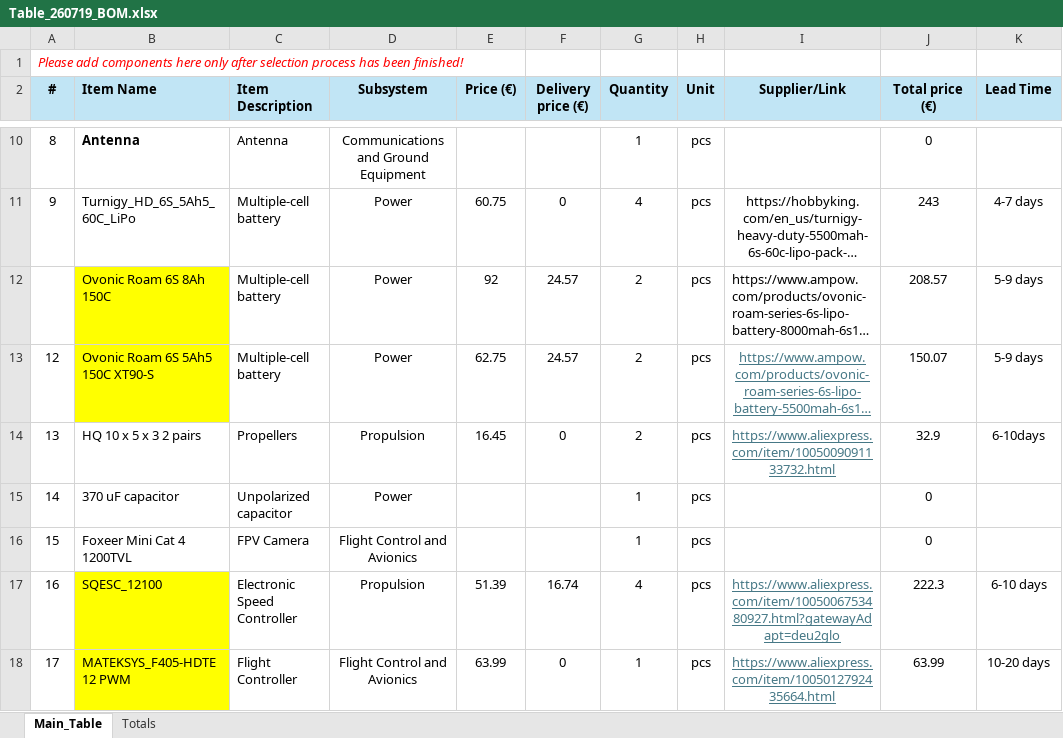
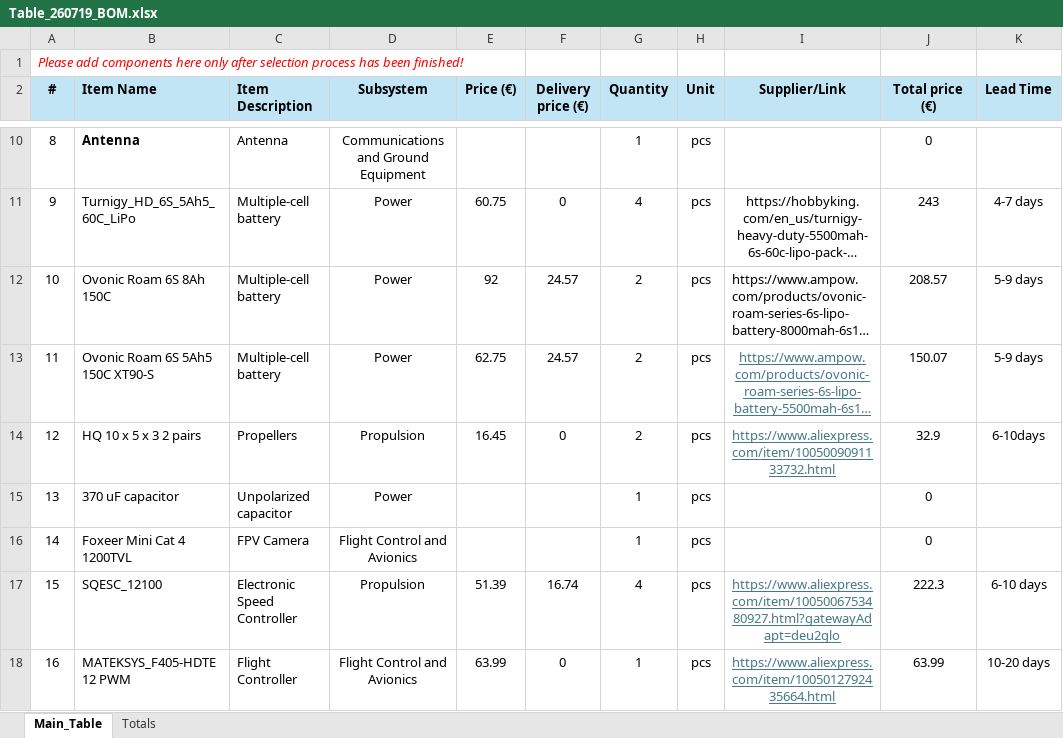
Before and after one commit to NikolaNikolow/ORGOfly-CAD-model, an Excel workbook: P01/P01_06_Procurement/Table_260719_BOM.xlsx, sheet Main_Table, drawn as a sheet; only a part is shown, gaps mark what is left out; long unchanged cells end in …; values as stored, in another font and other column widths than the file's, no borders; conditional formats not drawn; the diff covers the shown part only; the diff names each change by its address in the sheet, - before the commit and + after, or states it on an @@ line.

```diff
--- a/P01/P01_06_Procurement/Table_260719_BOM.xlsx (sheet Main_Table)
+++ b/P01/P01_06_Procurement/Table_260719_BOM.xlsx (sheet Main_Table)
-A12 (#): (empty)
+A12 (#): 10
-B12:B13 fill: #FFFF00
+B12:B13 fill: none
-A13 (#): 12
+A13 (#): 11
-A14 (#): 13
+A14 (#): 12
-A15 (#): 14
+A15 (#): 13
-A16 (#): 15
+A16 (#): 14
-A17 (#): 16
+A17 (#): 15
-B17:B18 fill: #FFFF00
+B17:B18 fill: none
-A18 (#): 17
+A18 (#): 16
```
Also changed, not shown: 1 added row, 41 edited cells and cell formats elsewhere in this sheet, sheet Totals, formulas that keep their value, 1 other file.
